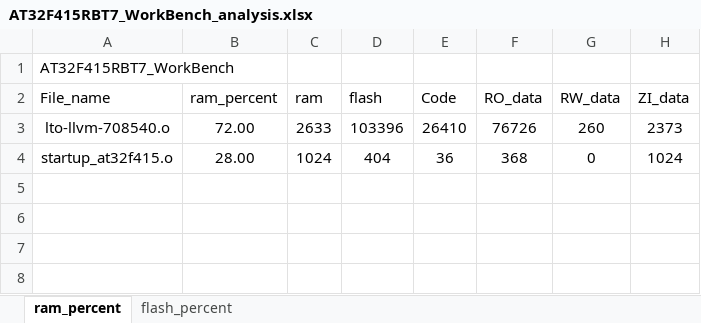
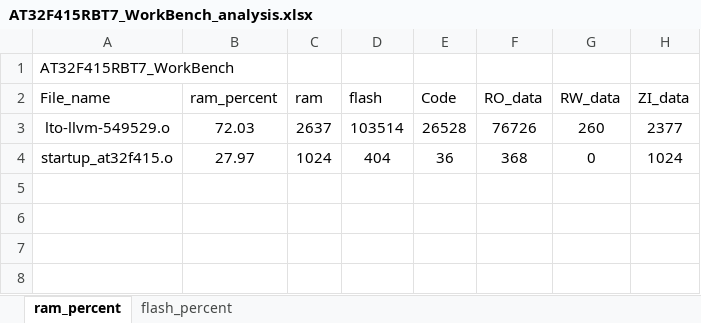
Before and after one commit to FW-Projects/HA04_3.5TFT, an Excel workbook: app/project/MDK_V5/AT32F415RBT7_WorkBench_analysis.xlsx, sheet ram_percent, drawn as a sheet; only a part is shown; values as stored, in another font and other column widths than the file's, no borders; charts and pictures and table styles not drawn; removed rows and columns are numbered as before the commit, all else as after; the diff names each change by its address in the sheet, - before the commit and + after, or states it on an @@ line.

```diff
--- a/app/project/MDK_V5/AT32F415RBT7_WorkBench_analysis.xlsx (sheet ram_percent)
+++ b/app/project/MDK_V5/AT32F415RBT7_WorkBench_analysis.xlsx (sheet ram_percent)
-row 3: lto-llvm-708540.o | 72.00 | 2633 | 103396 | 26410 | 76726 | 260 | 2373
+row 3: lto-llvm-549529.o | 72.03 | 2637 | 103514 | 26528 | 76726 | 260 | 2377
-B4 (ram_percent): 28.00
+B4 (ram_percent): 27.97
```
Also changed, not shown: sheet flash_percent, charts or pictures, 15 other files.
